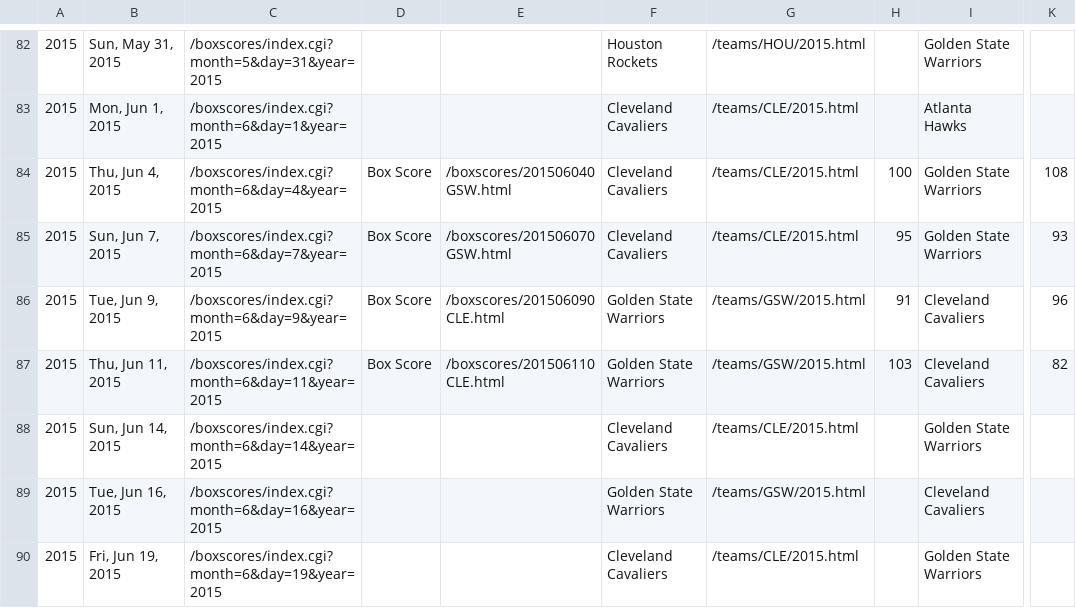
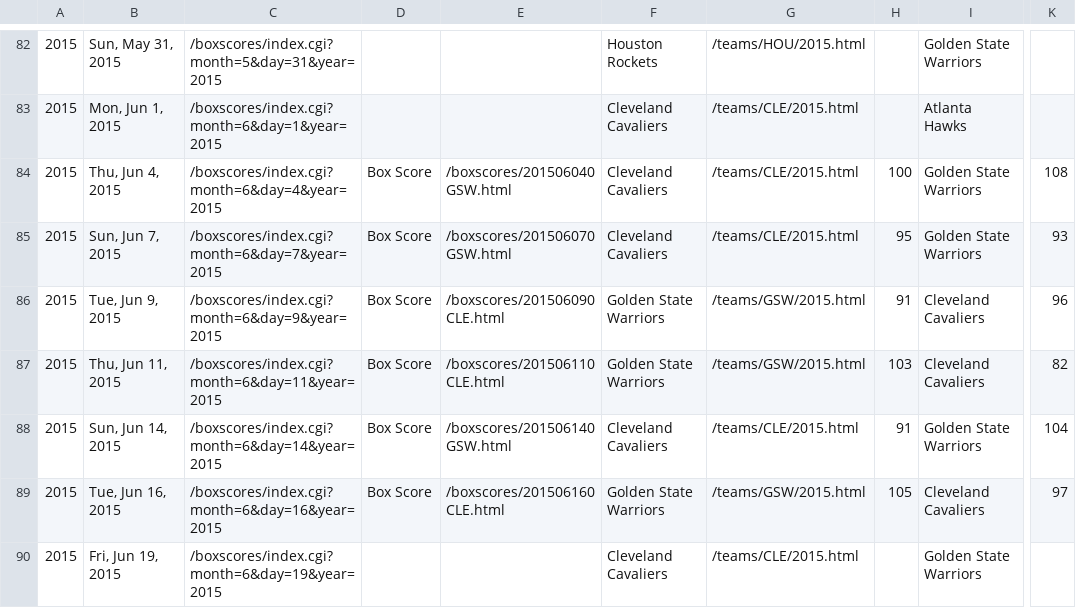
Before and after one commit to octonion/basketball, a CSV file: bbref/csv/playoffs_2015.csv, drawn as a sheet; only a part is shown, gaps mark what is left out; the diff names each change by its address in the sheet, - before the commit and + after, or states it on an @@ line.

```diff
--- a/bbref/csv/playoffs_2015.csv
+++ b/bbref/csv/playoffs_2015.csv
-D88:D89: (empty)
+D88:D89: Box Score
-E88: (empty)
+E88: /boxscores/201506140GSW.html
-H88: (empty)
+H88: 91
-K88: (empty)
+K88: 104
-E89: (empty)
+E89: /boxscores/201506160CLE.html
-H89: (empty)
+H89: 105
-K89: (empty)
+K89: 97
```
Also changed, not shown: bbref/sos/nba_best.csv, 44 other files.
